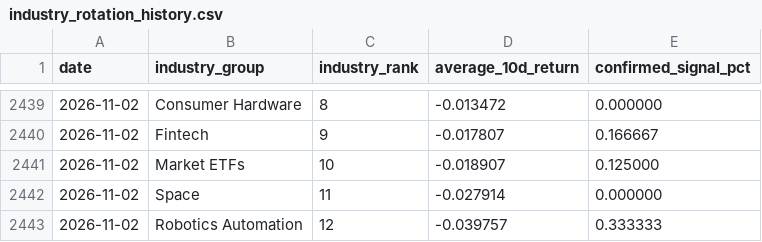
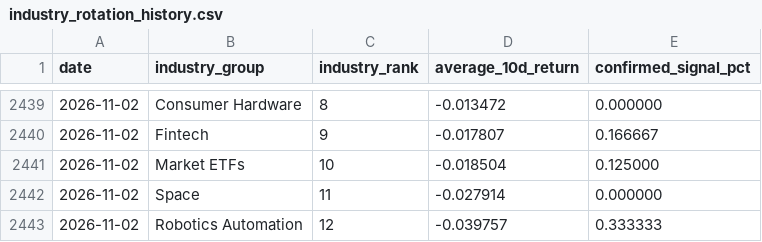
Before and after one commit to Dokal5/market-regime-monitor, a CSV file: outputs/history/industry_rotation_history.csv, drawn as a sheet; only a part is shown, gaps mark what is left out.

```diff
--- a/outputs/history/industry_rotation_history.csv
+++ b/outputs/history/industry_rotation_history.csv
@@ -2440,3 +2440,3 @@ date,industry_group,industry_rank,average_10d_return,confirmed_signal_pct
 2026-11-02,Fintech,9,-0.017807,0.166667
-2026-11-02,Market ETFs,10,-0.018907,0.125000
+2026-11-02,Market ETFs,10,-0.018504,0.125000
 2026-11-02,Space,11,-0.027914,0.000000
```
Also changed, not shown: outputs/data_quality.csv, outputs/history/2026-11-02/industry_momentum.csv, 8 other files.
